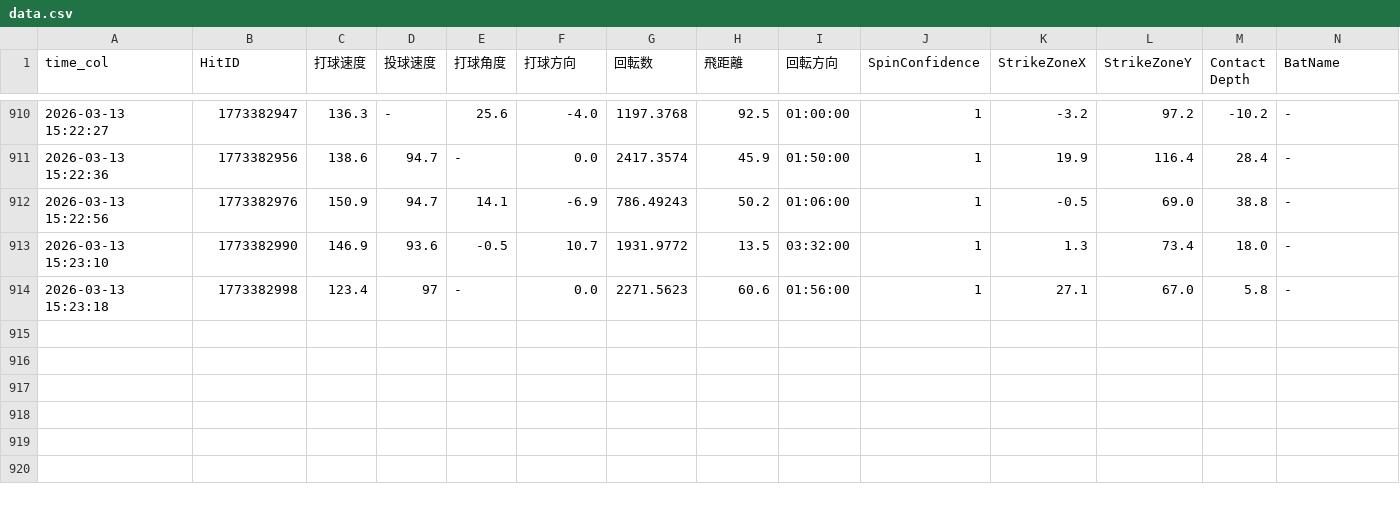
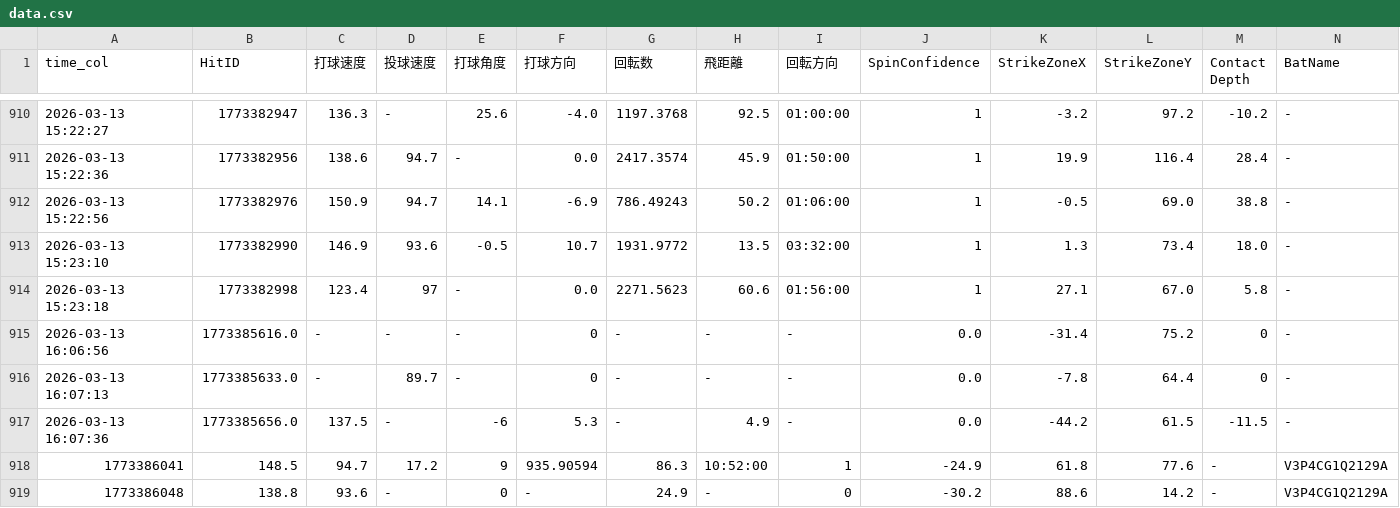
Before and after one commit to sakanatama-hub/Batting-feedback, a CSV file: data.csv, drawn as a sheet; only a part is shown, gaps mark what is left out; rows hold the shown columns only; the diff names each change by its address in the sheet, - before the commit and + after, or states it on an @@ line.

Commit message:
Update data 2026-03-13 12:26:37.491695

```diff
--- a/data.csv
+++ b/data.csv
+row 915: 2026-03-13 16:06:56 | 1773385616.0 | - | - | - | 0 | - | - | - | 0.0 | -31.4 | 75.2 | 0 | -
+row 916: 2026-03-13 16:07:13 | 1773385633.0 | - | 89.7 | - | 0 | - | - | - | 0.0 | -7.8 | 64.4 | 0 | -
+row 917: 2026-03-13 16:07:36 | 1773385656.0 | 137.5 | - | -6 | 5.3 | - | 4.9 | - | 0.0 | -44.2 | 61.5 | -11.5 | -
+row 918: 1773386041 | 148.5 | 94.7 | 17.2 | 9 | 935.90594 | 86.3 | 10:52:00 | 1 | -24.9 | 61.8 | 77.6 | - | V3P4CG1Q2129A
+row 919: 1773386048 | 138.8 | 93.6 | - | 0 | - | 24.9 | - | 0 | -30.2 | 88.6 | 14.2 | - | V3P4CG1Q2129A
```
